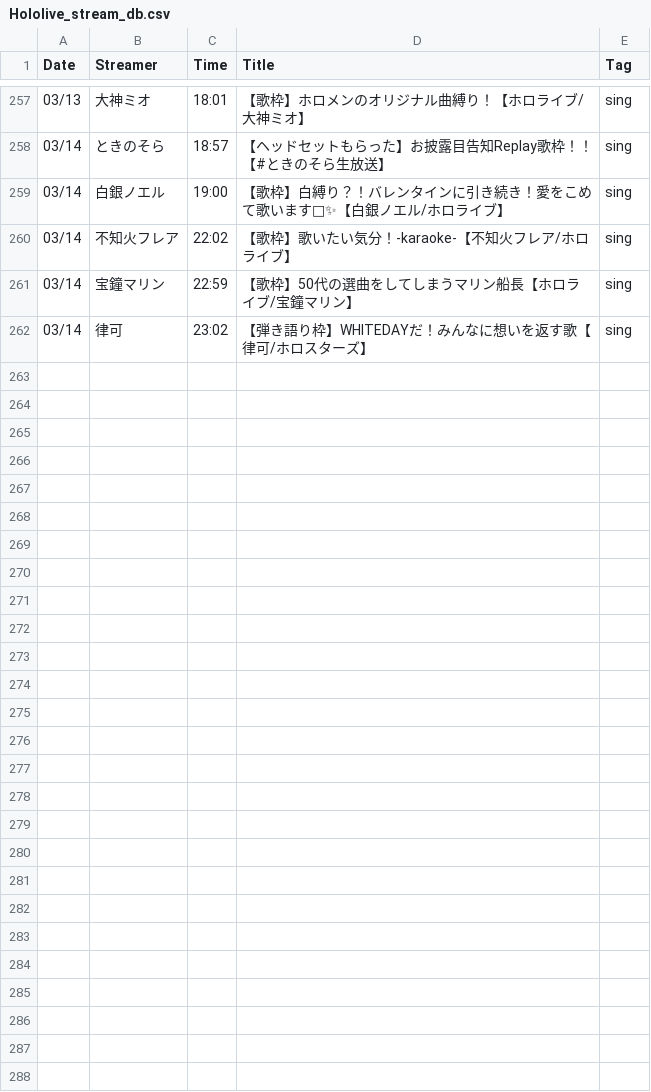
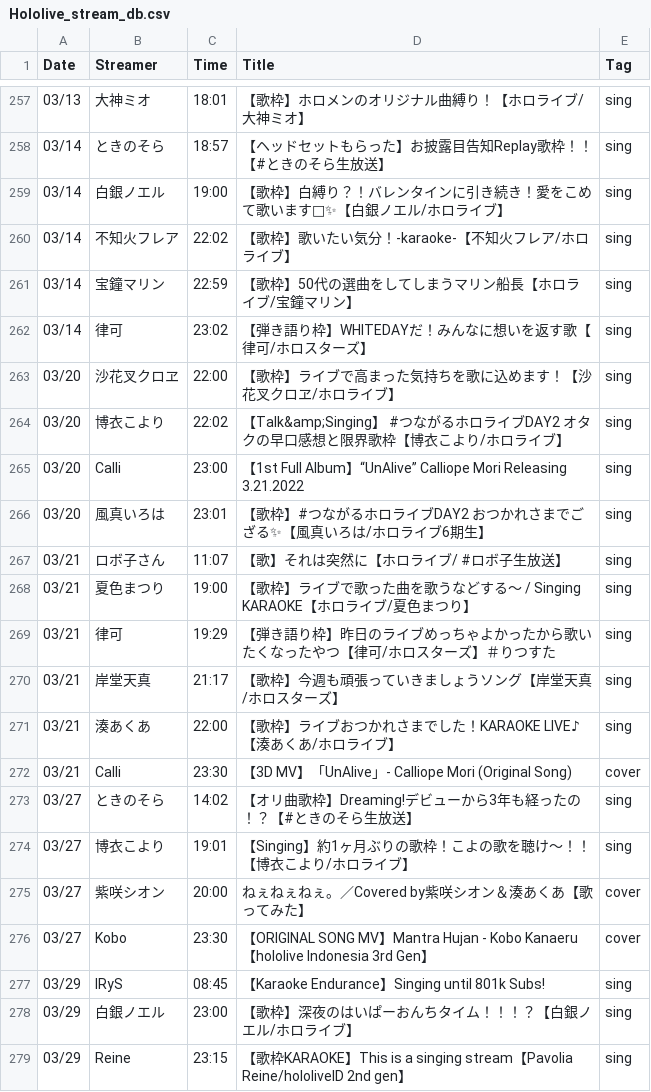
Before and after one commit to Ryu-SL/Holodule_scrapper, a CSV file: Hololive_stream_db.csv, drawn as a sheet; only a part is shown, gaps mark what is left out.

Commit message:
Update Hololive_stream_db.csv

```diff
--- a/Hololive_stream_db.csv
+++ b/Hololive_stream_db.csv
@@ -262 +262,18 @@
 03/14,律可,23:02,【弾き語り枠】WHITEDAYだ！みんなに想いを返す歌【律可/ホロスターズ】,sing
+03/20,沙花叉クロヱ,22:00,【歌枠】ライブで高まった気持ちを歌に込めます！【沙花叉クロヱ/ホロライブ】,sing
+03/20,博衣こより,22:02,【Talk&amp;Singing】 #つながるホロライブDAY2 オタクの早口感想と限界歌枠【博衣こより/ホロライブ】,sing
+03/20,Calli,23:00,【1st Full Album】“UnAlive” Calliope Mori Releasing 3.21.2022,sing
+03/20,風真いろは,23:01,【歌枠】#つながるホロライブDAY2 おつかれさまでござる✨【風真いろは/ホロライブ6期生】,sing
+03/21,ロボ子さん,11:07,【歌】それは突然に【ホロライブ/ #ロボ子生放送】,sing
+03/21,夏色まつり,19:00,【歌枠】ライブで歌った曲を歌うなどする～ / Singing KARAOKE【ホロライブ/夏色まつり】,sing
+03/21,律可,19:29,【弾き語り枠】昨日のライブめっちゃよかったから歌いたくなったやつ【律可/ホロスターズ】＃りつすた,sing
+03/21,岸堂天真,21:17,【歌枠】今週も頑張っていきましょうソング【岸堂天真/ホロスターズ】,sing
+03/21,湊あくあ,22:00,【歌枠】ライブおつかれさまでした！KARAOKE LIVE♪【湊あくあ/ホロライブ】,sing
+03/21,Calli,23:30,【3D MV】「UnAlive」- Calliope Mori (Original Song),cover
+03/27,ときのそら,14:02,【オリ曲歌枠】Dreaming!デビューから3年も経ったの！？【#ときのそら生放送】,sing
+03/27,博衣こより,19:01,【Singing】約1ヶ月ぶりの歌枠！こよの歌を聴け～！！【博衣こより/ホロライブ】,sing
+03/27,紫咲シオン,20:00,ねぇねぇねぇ。／Covered by紫咲シオン＆湊あくあ【歌ってみた】,cover
+03/27,Kobo,23:30,【ORIGINAL SONG MV】Mantra Hujan - Kobo Kanaeru 【hololive Indonesia 3rd Gen】,cover
+03/29,IRyS,08:45,【Karaoke Endurance】Singing until 801k Subs!,sing
+03/29,白銀ノエル,23:00,【歌枠】深夜のはいぱーおんちタイム！！！？【白銀ノエル/ホロライブ】,sing
+03/29,Reine,23:15,【歌枠KARAOKE】This is a singing stream【Pavolia Reine/hololiveID 2nd gen】,sing
```
